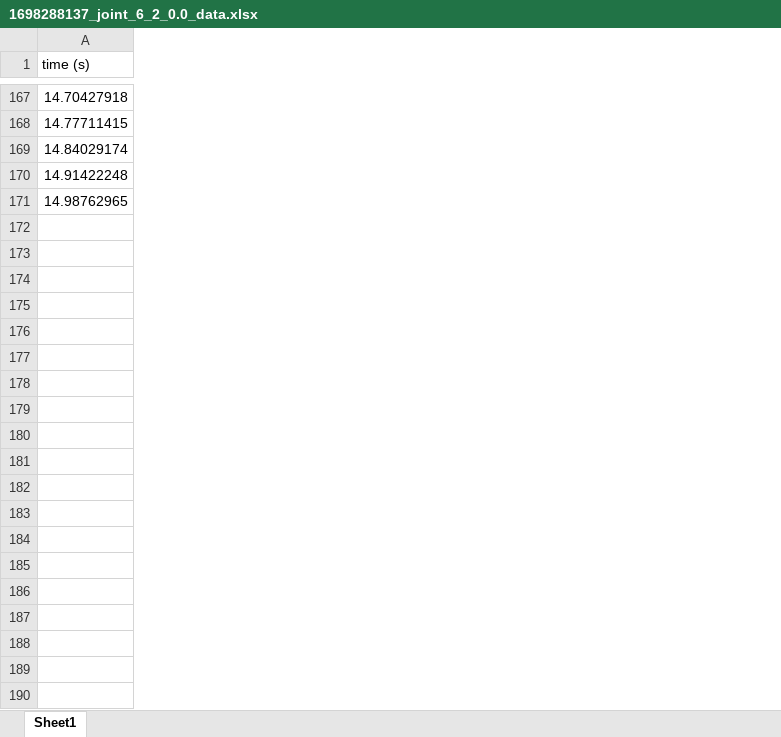
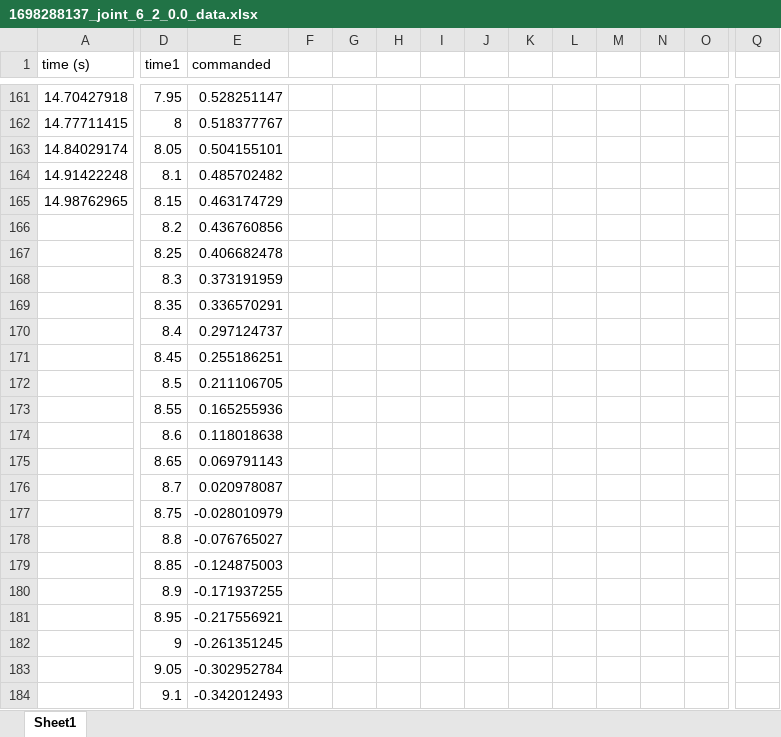
Before and after one commit to kailanpaul/STM32_snake, an Excel workbook: local_stiffness/data/1698288137_joint_6_2_0.0_data.xlsx, sheet Sheet1, drawn as a sheet; only a part is shown, gaps mark what is left out; values as stored, in another font and other column widths than the file's, no borders; charts and pictures not drawn; rows hold the shown columns only; the diff covers the shown part only; the diff names each change by its address in the sheet, - before the commit and + after, or states it on an @@ line.

```diff
--- a/local_stiffness/data/1698288137_joint_6_2_0.0_data.xlsx (sheet Sheet1)
+++ b/local_stiffness/data/1698288137_joint_6_2_0.0_data.xlsx (sheet Sheet1)
+column D (time1), rows 161-165: 7.95 | 8 | 8.05 | 8.1 | 8.15
+column E (commanded), rows 161-165: 0.528251147 | 0.518377767 | 0.504155101 | 0.485702482 | 0.463174729
+column F, empty
+column G, empty
+column H, empty
+column I, empty
+column J, empty
+column K, empty
+column L, empty
+column M, empty
+column N, empty
+column O, empty
+column Q, empty
+row 166:  | 8.2 | 0.436760856
+row 167:  | 8.25 | 0.406682478
+row 168:  | 8.3 | 0.373191959
+row 169:  | 8.35 | 0.336570291
+row 170:  | 8.4 | 0.297124737
+row 171:  | 8.45 | 0.255186251
+row 172:  | 8.5 | 0.211106705
+row 173:  | 8.55 | 0.165255936
+row 174:  | 8.6 | 0.118018638
+row 175:  | 8.65 | 0.069791143
+row 176:  | 8.7 | 0.020978087
+row 177:  | 8.75 | -0.028010979
+row 178:  | 8.8 | -0.076765027
+row 179:  | 8.85 | -0.124875003
+row 180:  | 8.9 | -0.171937255
+row 181:  | 8.95 | -0.217556921
+row 182:  | 9 | -0.261351245
+row 183:  | 9.05 | -0.302952784
+row 184:  | 9.1 | -0.342012493
```
Also changed, not shown: 118 added rows, 6 removed rows, 1 added column and 3 edited cells elsewhere in this sheet, charts or pictures, local_stiffness/data/1698639519_joint_6_2_0.0_data.xlsx, 12 other files.
